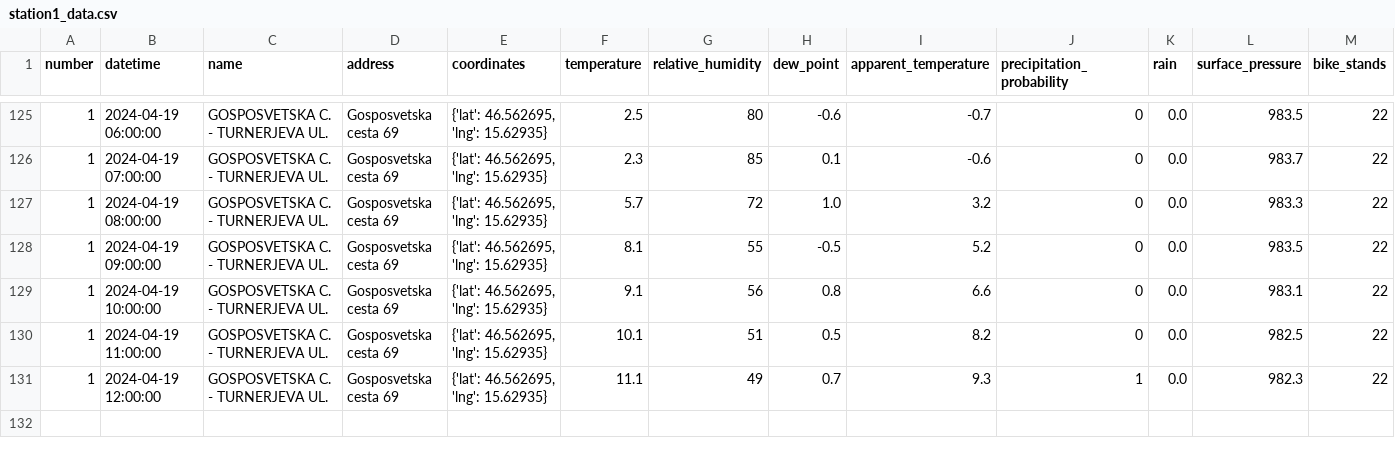
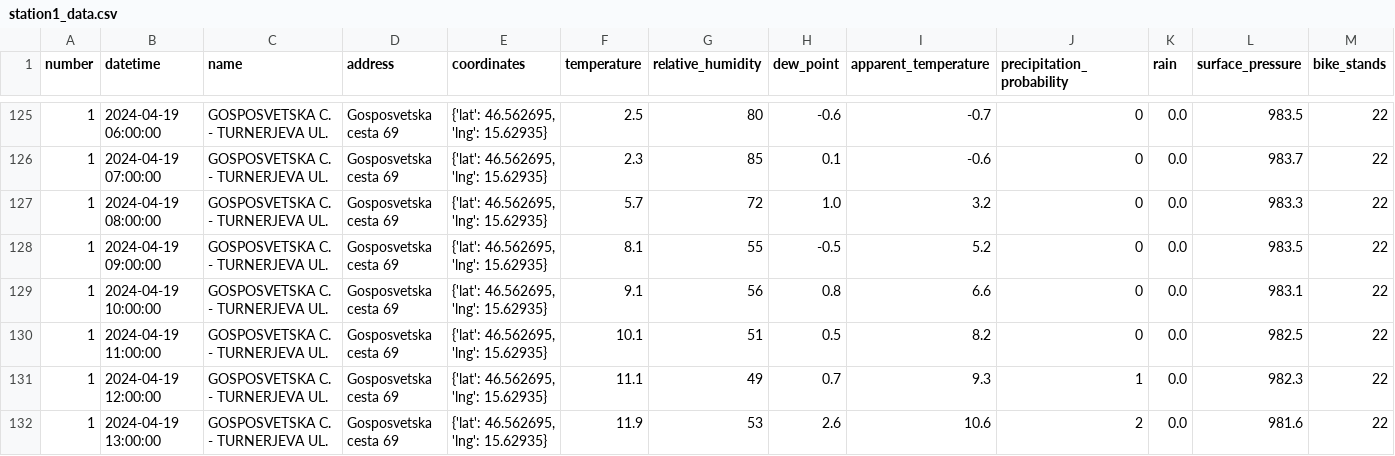
Before and after one commit to ChiefPatrik/mBikePredictions, a CSV file: data/processed/station1_data.csv, drawn as a sheet; only a part is shown, gaps mark what is left out; rows hold the shown columns only; the diff names each change by its address in the sheet, - before the commit and + after, or states it on an @@ line.

```diff
--- a/data/processed/station1_data.csv
+++ b/data/processed/station1_data.csv
+row 132: 1 | 2024-04-19 13:00:00 | GOSPOSVETSKA C. - TURNERJEVA UL. | Gosposvetska cesta 69 | {'lat': 46.562695, 'lng': 15.62935} | 11.9 | 53 | 2.6 | 10.6 | 2 | 0.0 | 981.6 | 22
```
Also changed, not shown: data/processed/station13_data.csv, data/processed/station15_data.csv, 28 other files.
